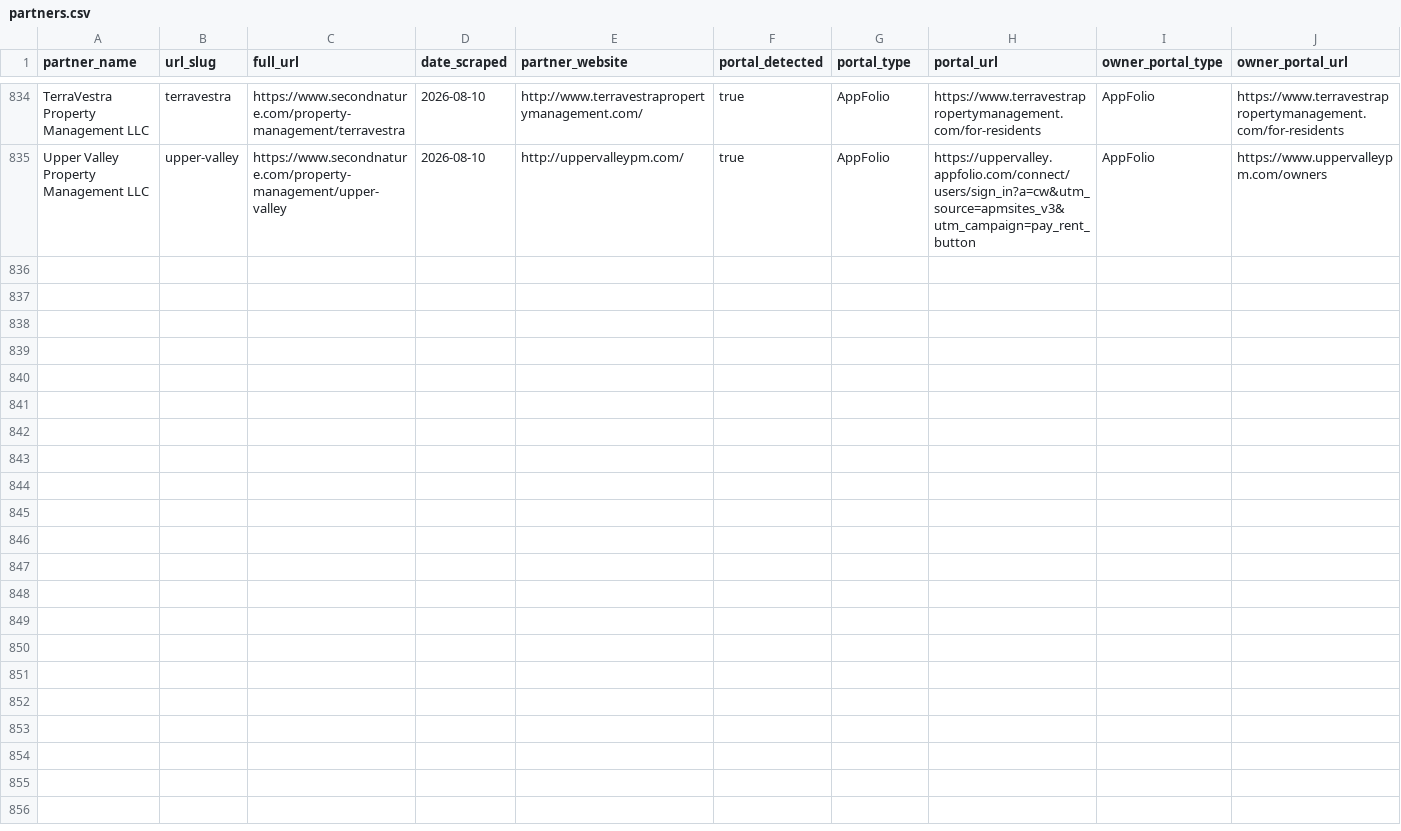
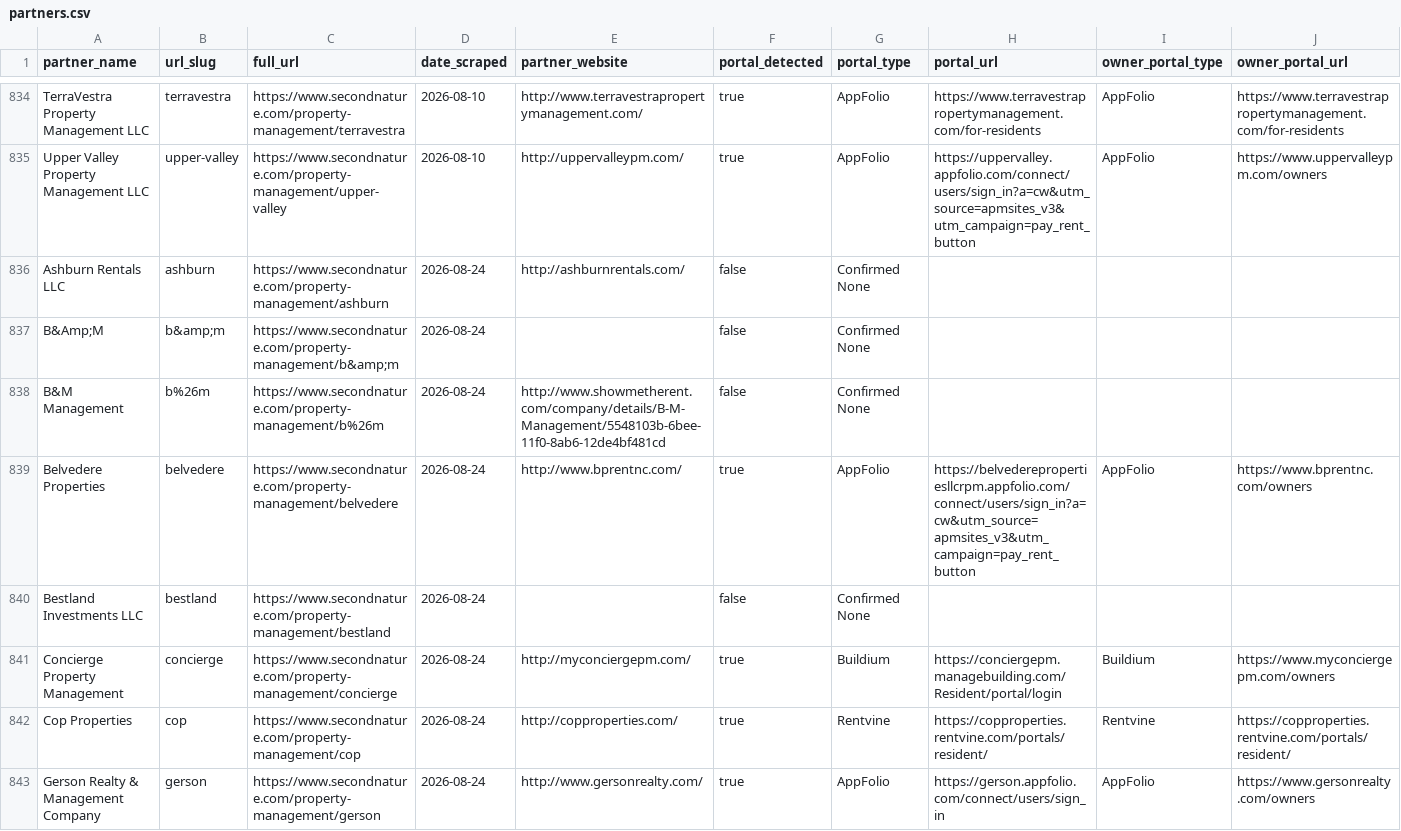
Before and after one commit to Fourmile-10/Appf-weekly-scraper, a CSV file: partners.csv, drawn as a sheet; only a part is shown, gaps mark what is left out; rows hold the shown columns only; the diff covers the shown part only; the diff names each change by its address in the sheet, - before the commit and + after, or states it on an @@ line.

```diff
--- a/partners.csv
+++ b/partners.csv
+row 836: Ashburn Rentals LLC | ashburn | https://www.secondnature.com/property-management/ashburn | 2026-08-24 | http://ashburnrentals.com/ | false | Confirmed None
+row 837: B&Amp;M | b&amp;m | https://www.secondnature.com/property-management/b&amp;m | 2026-08-24 |  | false | Confirmed None
+row 838: B&M Management | b%26m | https://www.secondnature.com/property-management/b%26m | 2026-08-24 | http://www.showmetherent.com/company/details/B-M-Management/5548103b-6bee-11f0-8ab6-12de4bf481cd | false | Confirmed None
+row 839: Belvedere Properties | belvedere | https://www.secondnature.com/property-management/belvedere | 2026-08-24 | http://www.bprentnc.com/ | true | AppFolio | https://belvederepropertiesllcrpm.appfolio.com/connect/users/sign_in?a=cw&utm_source=apmsites_v3&utm_campaign=pay_rent_button | AppFolio | https://www.bprentnc.com/owners
+row 840: Bestland Investments LLC | bestland | https://www.secondnature.com/property-management/bestland | 2026-08-24 |  | false | Confirmed None
+row 841: Concierge Property Management | concierge | https://www.secondnature.com/property-management/concierge | 2026-08-24 | http://myconciergepm.com/ | true | Buildium | https://conciergepm.managebuilding.com/Resident/portal/login | Buildium | https://www.myconciergepm.com/owners
+row 842: Cop Properties | cop | https://www.secondnature.com/property-management/cop | 2026-08-24 | http://copproperties.com/ | true | Rentvine | https://copproperties.rentvine.com/portals/resident/ | Rentvine | https://copproperties.rentvine.com/portals/resident/
+row 843: Gerson Realty & Management Company | gerson | https://www.secondnature.com/property-management/gerson | 2026-08-24 | http://www.gersonrealty.com/ | true | AppFolio | https://gerson.appfolio.com/connect/users/sign_in | AppFolio | https://www.gersonrealty.com/owners
```
Also changed, not shown: 8 added rows and 2 edited cells elsewhere in this file.
